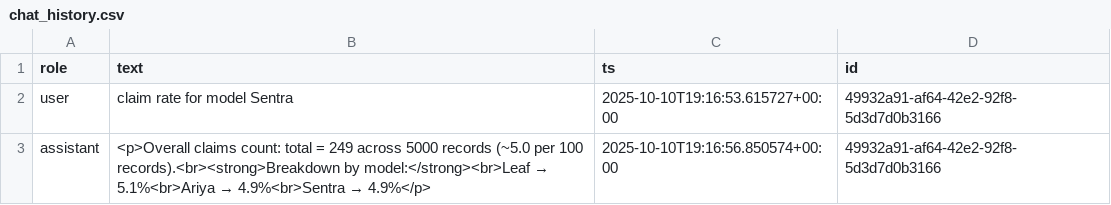
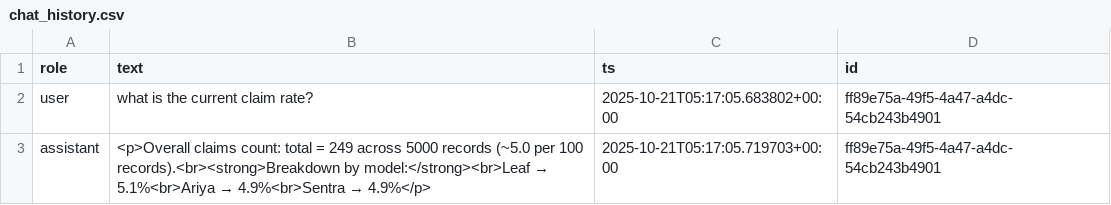
Before and after one commit to bijus-digital-world/veh-claims-pred-poc, a CSV file: logs/chat_history.csv, drawn as a sheet.

```diff
--- a/logs/chat_history.csv
+++ b/logs/chat_history.csv
@@ -1,3 +1,3 @@
 role,text,ts,id
-user,claim rate for model Sentra,2025-10-10T19:16:53.615727+00:00,49932a91-af64-42e2-92f8-5d3d7d0b3166
-assistant,<p>Overall claims count: total = 249 across 5000 records (~5.0 per 100 records).<br><strong>Breakdown by model:</strong><br>Leaf → 5.1%<br>Ariya → 4.9%<br>Sentra → 4.9%</p>,2025-10-10T19:16:56.850574+00:00,49932a91-af64-42e2-92f8-5d3d7d0b3166
+user,what is the current claim rate?,2025-10-21T05:17:05.683802+00:00,ff89e75a-49f5-4a47-a4dc-54cb243b4901
+assistant,<p>Overall claims count: total = 249 across 5000 records (~5.0 per 100 records).<br><strong>Breakdown by model:</strong><br>Leaf → 5.1%<br>Ariya → 4.9%<br>Sentra → 4.9%</p>,2025-10-21T05:17:05.719703+00:00,ff89e75a-49f5-4a47-a4dc-54cb243b4901
```
Also changed, not shown: 5 other files.
